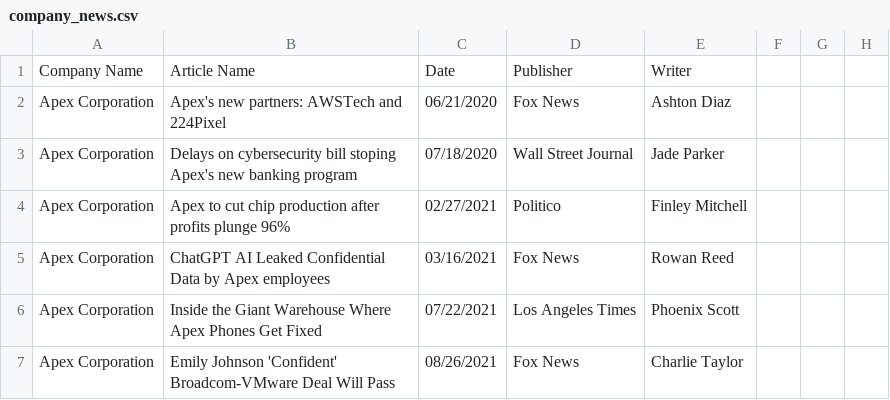
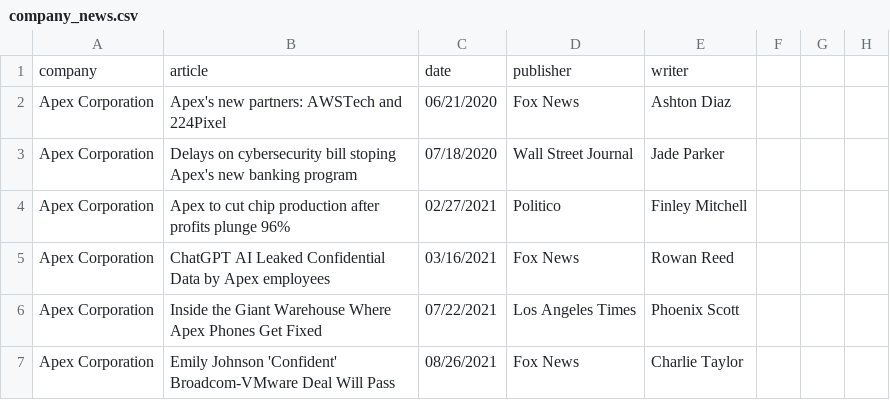
Before and after one commit to ameyer23-m/Stock-Company-News-Website, a CSV file: csv/company_news.csv, drawn as a sheet; only a part is shown.

```diff
--- a/csv/company_news.csv
+++ b/csv/company_news.csv
@@ -1,2 +1,2 @@
-Company Name,Article Name,Date,Publisher,Writer
+company,article,date,publisher,writer
 Apex Corporation,Apex's new partners: AWSTech and 224Pixel,06/21/2020,Fox News,Ashton Diaz
```
Also changed, not shown: csv/companies.csv, 3 other files.
